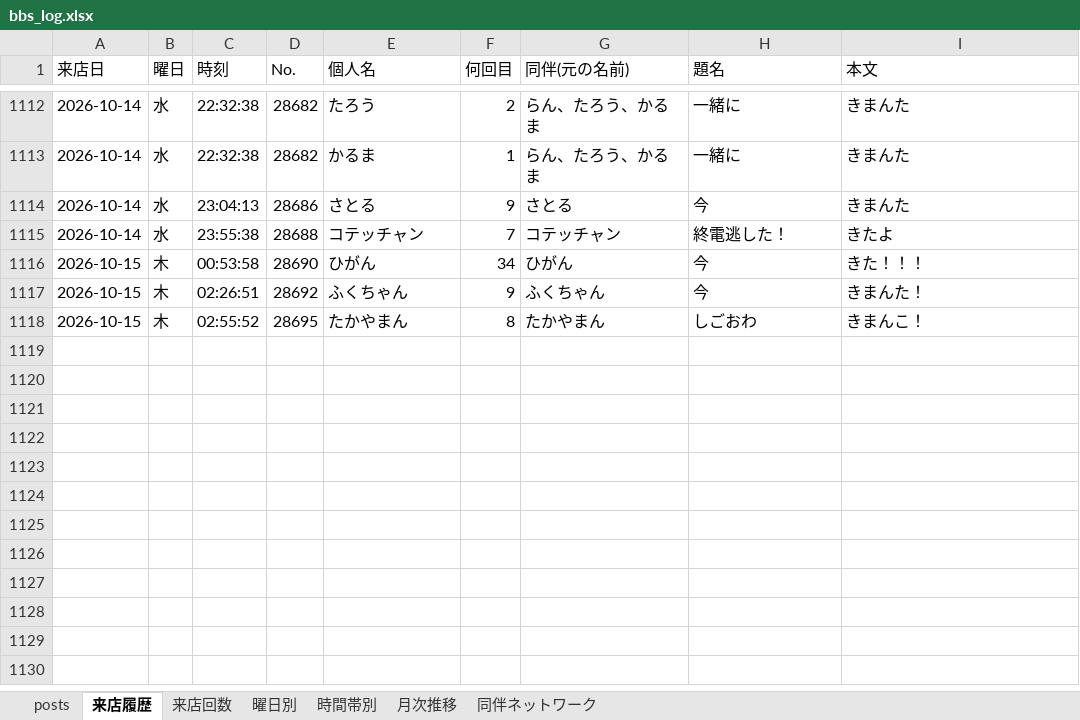
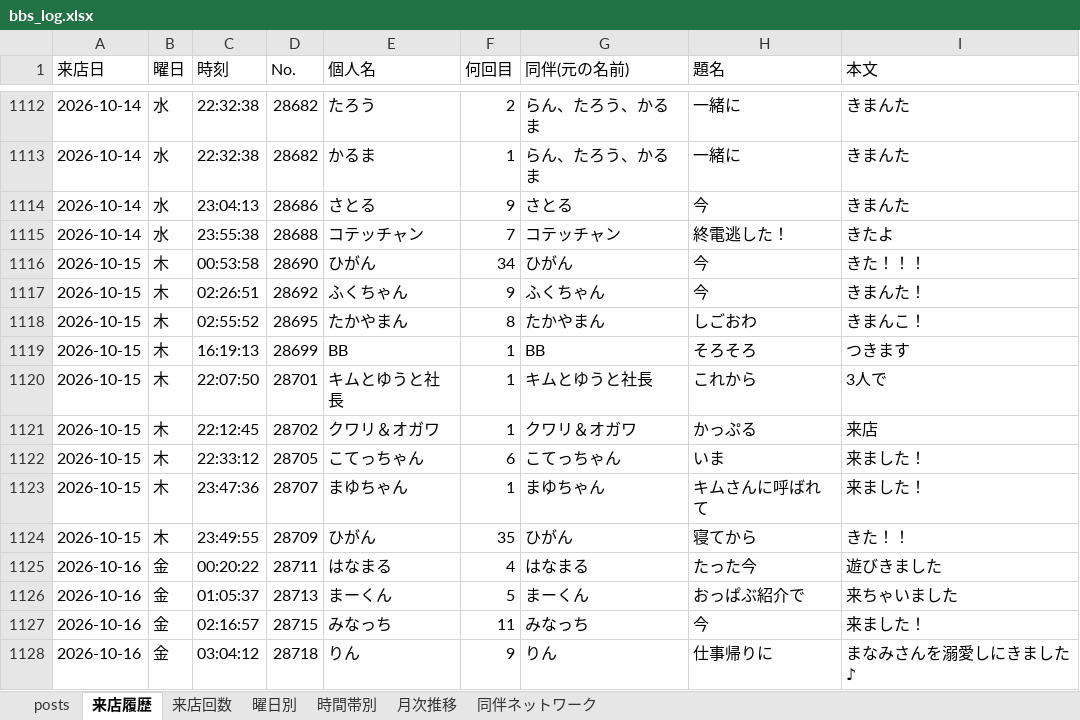
Before and after one commit to satoshiroid/bambitch-bbs-archiver, an Excel workbook: bbs_log.xlsx, sheet 来店履歴, drawn as a sheet; only a part is shown, gaps mark what is left out; values as stored, in another font and other column widths than the file's, no borders; the diff names each change by its address in the sheet, - before the commit and + after, or states it on an @@ line.

```diff
--- a/bbs_log.xlsx (sheet 来店履歴)
+++ b/bbs_log.xlsx (sheet 来店履歴)
+row 1119: 2026-10-15 | 木 | 16:19:13 | 28699 | BB | 1 | BB | そろそろ | つきます
+row 1120: 2026-10-15 | 木 | 22:07:50 | 28701 | キムとゆうと社長 | 1 | キムとゆうと社長 | これから | 3人で
+row 1121: 2026-10-15 | 木 | 22:12:45 | 28702 | クワリ＆オガワ | 1 | クワリ＆オガワ | かっぷる | 来店
+row 1122: 2026-10-15 | 木 | 22:33:12 | 28705 | こてっちゃん | 6 | こてっちゃん | いま | 来ました！
+row 1123: 2026-10-15 | 木 | 23:47:36 | 28707 | まゆちゃん | 1 | まゆちゃん | キムさんに呼ばれて | 来ました！
+row 1124: 2026-10-15 | 木 | 23:49:55 | 28709 | ひがん | 35 | ひがん | 寝てから | きた！！
+row 1125: 2026-10-16 | 金 | 00:20:22 | 28711 | はなまる | 4 | はなまる | たった今 | 遊びきました
+row 1126: 2026-10-16 | 金 | 01:05:37 | 28713 | まーくん | 5 | まーくん | おっぱぶ紹介で | 来ちゃいました
+row 1127: 2026-10-16 | 金 | 02:16:57 | 28715 | みなっち | 11 | みなっち | 今 | 来ました！
+row 1128: 2026-10-16 | 金 | 03:04:12 | 28718 | りん | 9 | りん | 仕事帰りに | まなみさんを溺愛しにきました♪
```
Also changed, not shown: sheet posts, sheet 来店回数, sheet 時間帯別, sheet 曜日別, sheet 月次推移, 1 other file.
